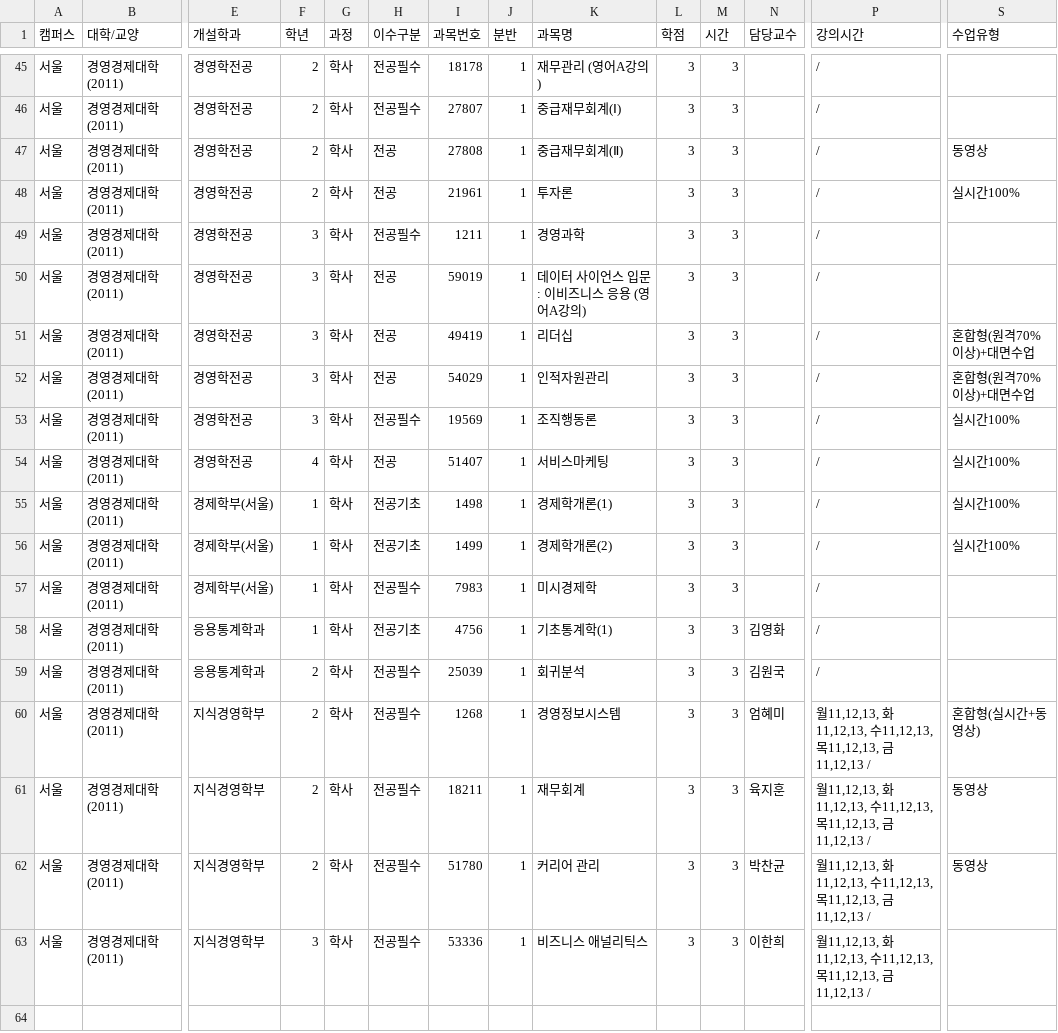
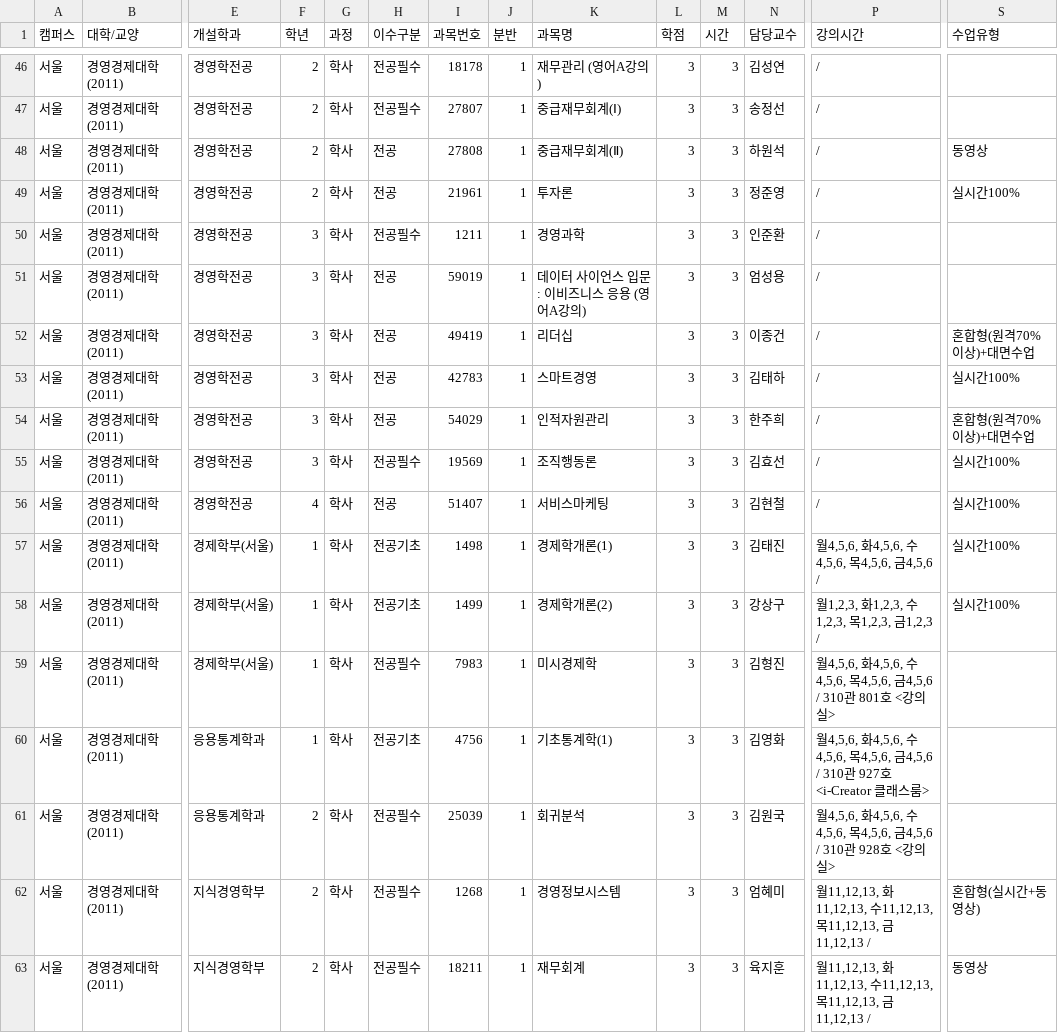
Before and after one commit to puang-network/cau-pre-timetable, a CSV file: frontend/public/courses/courses.csv, drawn as a sheet; only a part is shown, gaps mark what is left out; the shorter side is filled out with more unchanged rows; addresses are those after the commit; rows hold the shown columns only; the diff covers the shown part only; the diff names each change by its address in the sheet, - before the commit and + after, or states it on an @@ line.

```diff
--- a/frontend/public/courses/courses.csv
+++ b/frontend/public/courses/courses.csv
-N46 (담당교수): (empty)
+N46 (담당교수): 김성연
-N47 (담당교수): (empty)
+N47 (담당교수): 송정선
-N48 (담당교수): (empty)
+N48 (담당교수): 하원석
-N49 (담당교수): (empty)
+N49 (담당교수): 정준영
-N50 (담당교수): (empty)
+N50 (담당교수): 인준환
-N51 (담당교수): (empty)
+N51 (담당교수): 엄성용
-N52 (담당교수): (empty)
+N52 (담당교수): 이종건
+row 53: 서울 | 경영경제대학(2011) | 경영학전공 | 3 | 학사 | 전공 | 42783 | 1 | 스마트경영 | 3 | 3 | 김태하 | / | 실시간100%
-N54 (담당교수): (empty)
+N54 (담당교수): 한주희
-N55 (담당교수): (empty)
+N55 (담당교수): 김효선
-N56 (담당교수): (empty)
+N56 (담당교수): 김현철
-N57 (담당교수): (empty)
+N57 (담당교수): 김태진
-P57 (강의시간): /
+P57 (강의시간): 월4,5,6, 화4,5,6, 수4,5,6, 목4,5,6, 금4,5,6 /
-N58 (담당교수): (empty)
+N58 (담당교수): 강상구
-P58 (강의시간): /
+P58 (강의시간): 월1,2,3, 화1,2,3, 수1,2,3, 목1,2,3, 금1,2,3 /
-N59 (담당교수): (empty)
+N59 (담당교수): 김형진
-P59 (강의시간): /
+P59 (강의시간): 월4,5,6, 화4,5,6, 수4,5,6, 목4,5,6, 금4,5,6 / 310관 801호 <강의실>
-P60 (강의시간): /
+P60 (강의시간): 월4,5,6, 화4,5,6, 수4,5,6, 목4,5,6, 금4,5,6 / 310관 927호 <i-Creator 클래스룸>
-P61 (강의시간): /
+P61 (강의시간): 월4,5,6, 화4,5,6, 수4,5,6, 목4,5,6, 금4,5,6 / 310관 928호 <강의실>
```
Also changed, not shown: 1 added row and 26 edited cells elsewhere in this file, public/courses/courses.csv, 4 other files.
